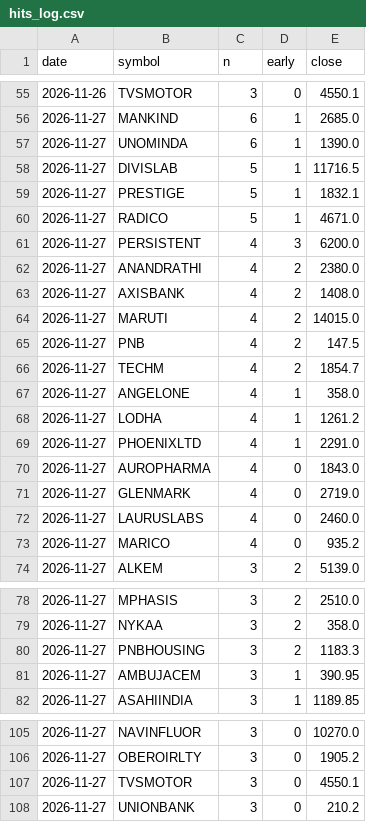
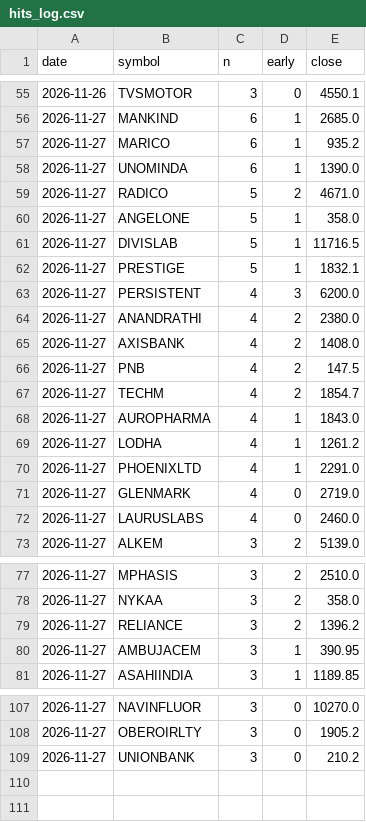
Before and after one commit to kapoorvivek4u-bit/TRENDFIRE_2.0, a CSV file: data/hits_log.csv, drawn as a sheet; only a part is shown, gaps mark what is left out; the diff covers the shown part only.

```diff
--- a/data/hits_log.csv
+++ b/data/hits_log.csv
@@ -56,6 +56,8 @@ date,symbol,n,early,close
 2026-11-27,MANKIND,6,1,2685.0
+2026-11-27,MARICO,6,1,935.2
 2026-11-27,UNOMINDA,6,1,1390.0
+2026-11-27,RADICO,5,2,4671.0
+2026-11-27,ANGELONE,5,1,358.0
 2026-11-27,DIVISLAB,5,1,11716.5
 2026-11-27,PRESTIGE,5,1,1832.1
-2026-11-27,RADICO,5,1,4671.0
 2026-11-27,PERSISTENT,4,3,6200.0
@@ -63,12 +65,9 @@ date,symbol,n,early,close
 2026-11-27,AXISBANK,4,2,1408.0
-2026-11-27,MARUTI,4,2,14015.0
 2026-11-27,PNB,4,2,147.5
 2026-11-27,TECHM,4,2,1854.7
-2026-11-27,ANGELONE,4,1,358.0
+2026-11-27,AUROPHARMA,4,1,1843.0
 2026-11-27,LODHA,4,1,1261.2
 2026-11-27,PHOENIXLTD,4,1,2291.0
-2026-11-27,AUROPHARMA,4,0,1843.0
 2026-11-27,GLENMARK,4,0,2719.0
 2026-11-27,LAURUSLABS,4,0,2460.0
-2026-11-27,MARICO,4,0,935.2
 2026-11-27,ALKEM,3,2,5139.0
@@ -79,3 +78,3 @@ date,symbol,n,early,close
 2026-11-27,NYKAA,3,2,358.0
-2026-11-27,PNBHOUSING,3,2,1183.3
+2026-11-27,RELIANCE,3,2,1396.2
 2026-11-27,AMBUJACEM,3,1,390.95
@@ -106,3 +108,2 @@ date,symbol,n,early,close
 2026-11-27,OBEROIRLTY,3,0,1905.2
-2026-11-27,TVSMOTOR,3,0,4550.1
 2026-11-27,UNIONBANK,3,0,210.2
```
Also changed, not shown: 3 added rows elsewhere in this file, data/trapped_log.csv, 9 other files.
